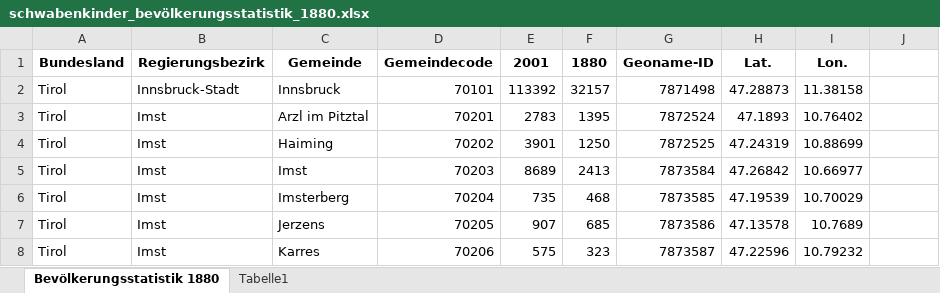
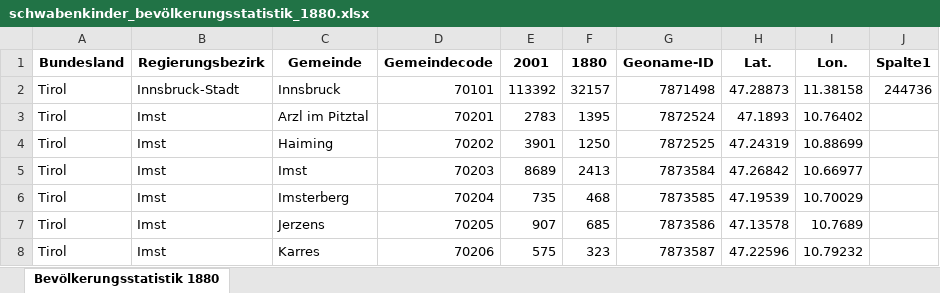
Before and after one commit to xeilian/schwabenkinder, an Excel workbook: schwabenkinder_bevölkerungsstatistik_1880.xlsx, sheet Bevölkerungsstatistik 1880, drawn as a sheet; only a part is shown; values as stored, in another font and other column widths than the file's, no borders; table styles not drawn; the diff names each change by its address in the sheet, - before the commit and + after, or states it on an @@ line.

```diff
--- a/schwabenkinder_bevölkerungsstatistik_1880.xlsx (sheet Bevölkerungsstatistik 1880)
+++ b/schwabenkinder_bevölkerungsstatistik_1880.xlsx (sheet Bevölkerungsstatistik 1880)
-sheet tab: Tabelle1
-J1: (empty)
+J1: Spalte1
-J2 (Spalte1): (empty)
+J2 (Spalte1): 244736
```
Also changed, not shown: 47 other files.
